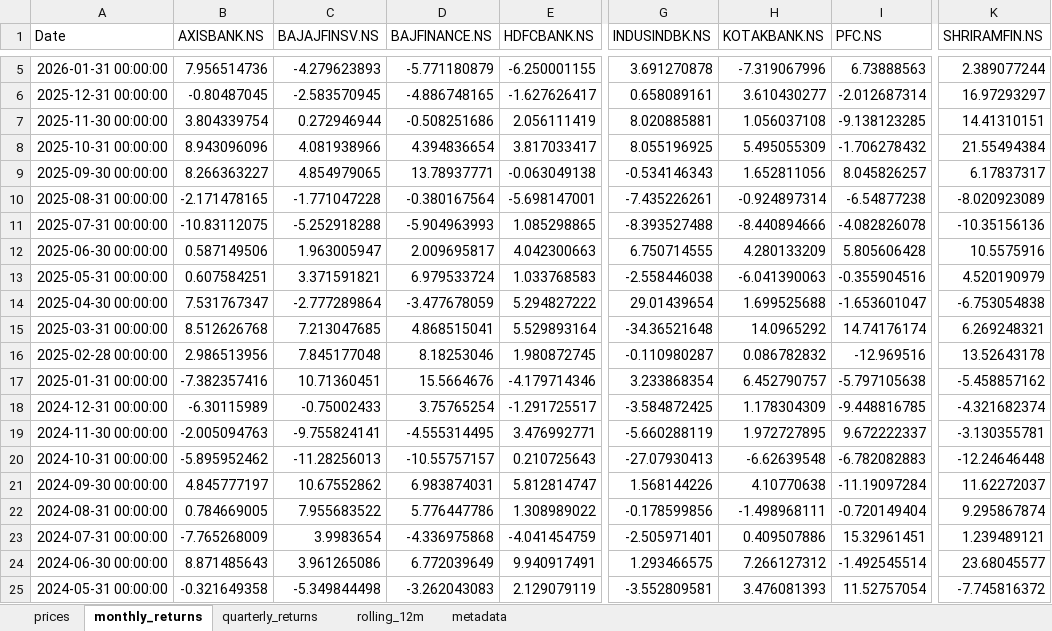
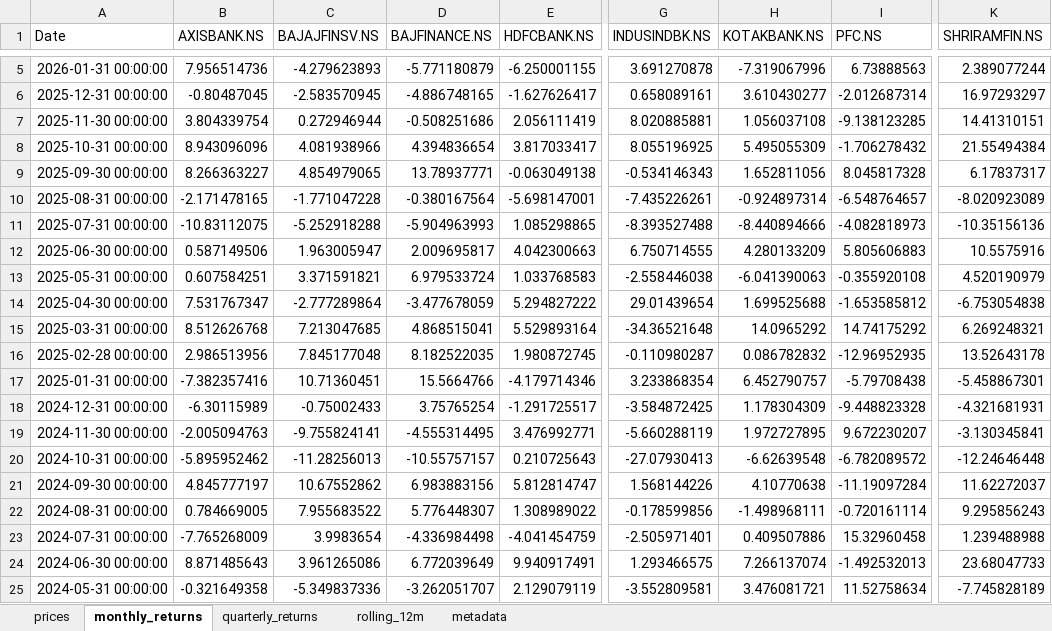
Before and after one commit to rahulshirke7951/stock-sector-dashboard, an Excel workbook: dashboards/Banking.xlsx, sheet monthly_returns, drawn as a sheet; only a part is shown, gaps mark what is left out; values as stored, in another font and other column widths than the file's, no borders; conditional formats not drawn; the diff covers the shown part only; the diff names each change by its address in the sheet, - before the commit and + after, or states it on an @@ line.

```diff
--- a/dashboards/Banking.xlsx (sheet monthly_returns)
+++ b/dashboards/Banking.xlsx (sheet monthly_returns)
-I9 (PFC.NS): 8.045826257
+I9 (PFC.NS): 8.045817328
-I10 (PFC.NS): -6.54877238
+I10 (PFC.NS): -6.548764657
-I11 (PFC.NS): -4.082826078
+I11 (PFC.NS): -4.082818973
-I12 (PFC.NS): 5.805606428
+I12 (PFC.NS): 5.805606883
-I13 (PFC.NS): -0.355904516
+I13 (PFC.NS): -0.355920108
-I14 (PFC.NS): -1.653601047
+I14 (PFC.NS): -1.653585812
-I15 (PFC.NS): 14.74176174
+I15 (PFC.NS): 14.74175292
-D16 (BAJFINANCE.NS): 8.18253046
+D16 (BAJFINANCE.NS): 8.182522035
-I16 (PFC.NS): -12.969516
+I16 (PFC.NS): -12.96952935
-D17 (BAJFINANCE.NS): 15.5664676
+D17 (BAJFINANCE.NS): 15.5664766
-I17 (PFC.NS): -5.797105638
+I17 (PFC.NS): -5.79708438
-K17 (SHRIRAMFIN.NS): -5.458857162
+K17 (SHRIRAMFIN.NS): -5.458867301
-I18 (PFC.NS): -9.448816785
+I18 (PFC.NS): -9.448823328
-K18 (SHRIRAMFIN.NS): -4.321682374
+K18 (SHRIRAMFIN.NS): -4.321681931
-I19 (PFC.NS): 9.672222337
+I19 (PFC.NS): 9.672230207
-K19 (SHRIRAMFIN.NS): -3.130355781
+K19 (SHRIRAMFIN.NS): -3.130345841
-I20 (PFC.NS): -6.782082883
+I20 (PFC.NS): -6.782089572
-D21 (BAJFINANCE.NS): 6.983874031
+D21 (BAJFINANCE.NS): 6.983883156
-D22 (BAJFINANCE.NS): 5.776447786
+D22 (BAJFINANCE.NS): 5.776448307
-I22 (PFC.NS): -0.720149404
+I22 (PFC.NS): -0.720161114
-K22 (SHRIRAMFIN.NS): 9.295867874
+K22 (SHRIRAMFIN.NS): 9.295856243
-D23 (BAJFINANCE.NS): -4.336975868
+D23 (BAJFINANCE.NS): -4.336984498
-I23 (PFC.NS): 15.32961451
+I23 (PFC.NS): 15.32960458
-K23 (SHRIRAMFIN.NS): 1.239489121
+K23 (SHRIRAMFIN.NS): 1.239488988
-H24 (KOTAKBANK.NS): 7.266127312
+H24 (KOTAKBANK.NS): 7.266137074
-I24 (PFC.NS): -1.492545514
+I24 (PFC.NS): -1.492532013
-K24 (SHRIRAMFIN.NS): 23.68045577
+K24 (SHRIRAMFIN.NS): 23.68047733
-C25 (BAJAJFINSV.NS): -5.349844498
+C25 (BAJAJFINSV.NS): -5.349837336
-D25 (BAJFINANCE.NS): -3.262043083
+D25 (BAJFINANCE.NS): -3.262051707
-H25 (KOTAKBANK.NS): 3.476081393
+H25 (KOTAKBANK.NS): 3.476081721
-I25 (PFC.NS): 11.52757054
+I25 (PFC.NS): 11.52758634
-K25 (SHRIRAMFIN.NS): -7.745816372
+K25 (SHRIRAMFIN.NS): -7.745828189
```
Also changed, not shown: 138 edited cells elsewhere in this sheet, sheet rolling_12m, sheet prices, sheet quarterly_returns, dashboards/Energy.xlsx, dashboards/FMCG.xlsx, 7 other files.
